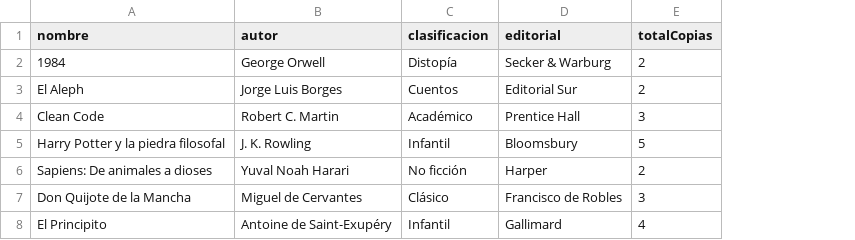
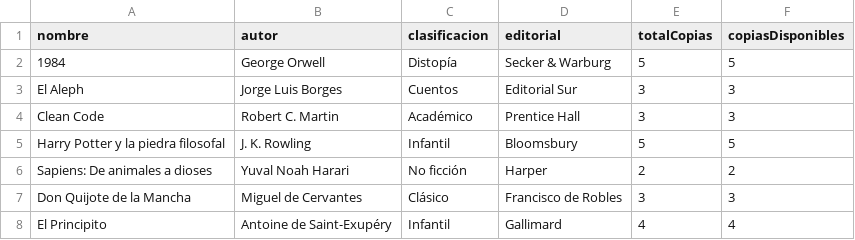
Before and after one commit to m-vargas-h/Duoc_Poo_I, a CSV file: Exp2_S4/Data/libros.csv, drawn as a sheet; the diff names each change by its address in the sheet, - before the commit and + after, or states it on an @@ line.

```diff
--- a/Exp2_S4/Data/libros.csv
+++ b/Exp2_S4/Data/libros.csv
+column F (copiasDisponibles), rows 2-8: 5 | 3 | 3 | 5 | 2 | 3 | 4
-E2 (totalCopias): 2
+E2 (totalCopias): 5
-E3 (totalCopias): 2
+E3 (totalCopias): 3
```
Also changed, not shown: 22 other files.
